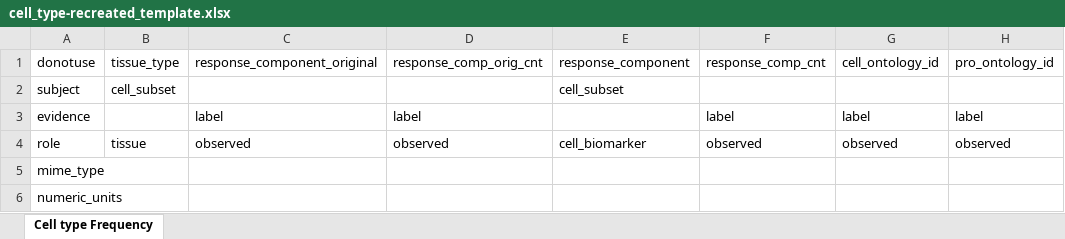
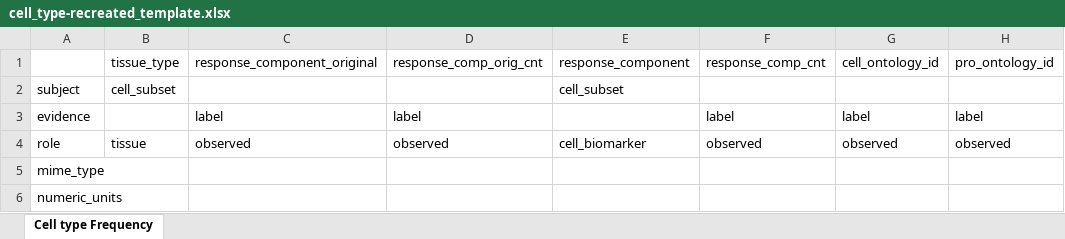
Before and after one commit to floratos-lab/hipc-dashboard-pipeline, an Excel workbook: reformatted_data/cell_type-recreated_template.xlsx, sheet Cell type Frequency, drawn as a sheet; only a part is shown; values as stored, in another font and other column widths than the file's, no borders; the diff names each change by its address in the sheet, - before the commit and + after, or states it on an @@ line.

Commit message:
update to R 4.0.4
update to R 4.0.4.  No changes to data resulted.

```diff
--- a/reformatted_data/cell_type-recreated_template.xlsx (sheet Cell type Frequency)
+++ b/reformatted_data/cell_type-recreated_template.xlsx (sheet Cell type Frequency)
-A1: donotuse
+A1: (empty)
```
Also changed, not shown: reformatted_data/cell_type-response_component_counts.xlsx, reformatted_data/gene_expression-recreated_template.xlsx, 7 other files.
